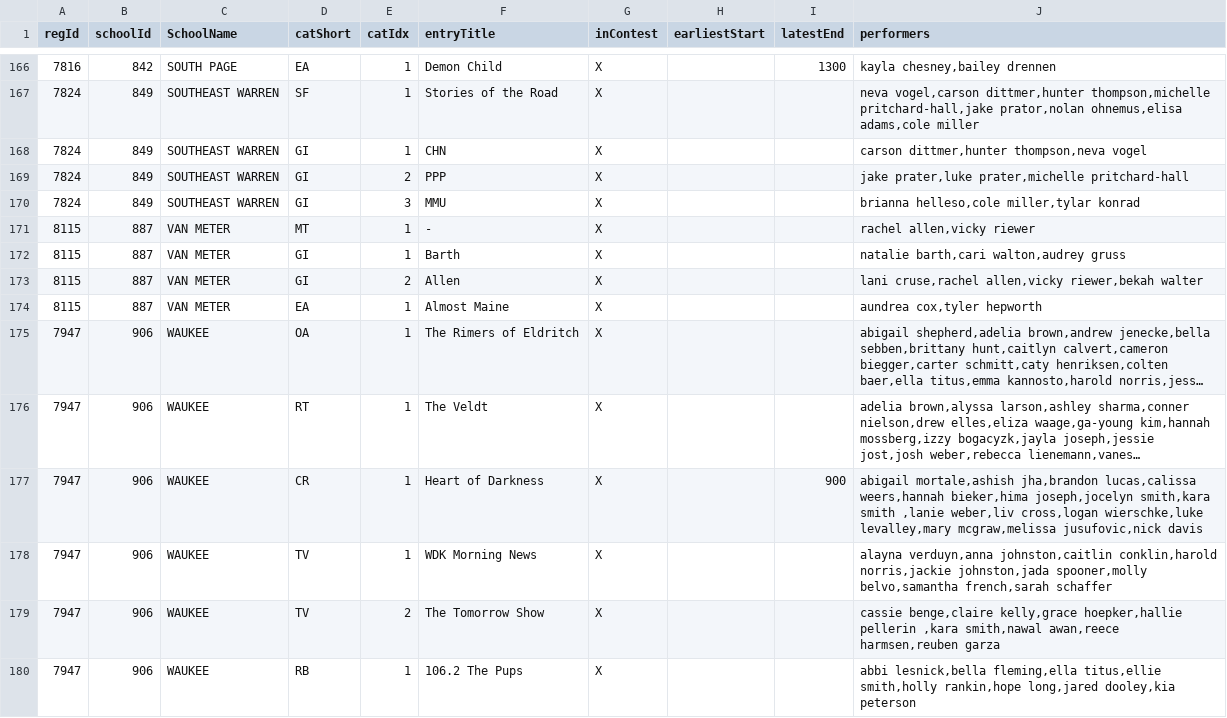
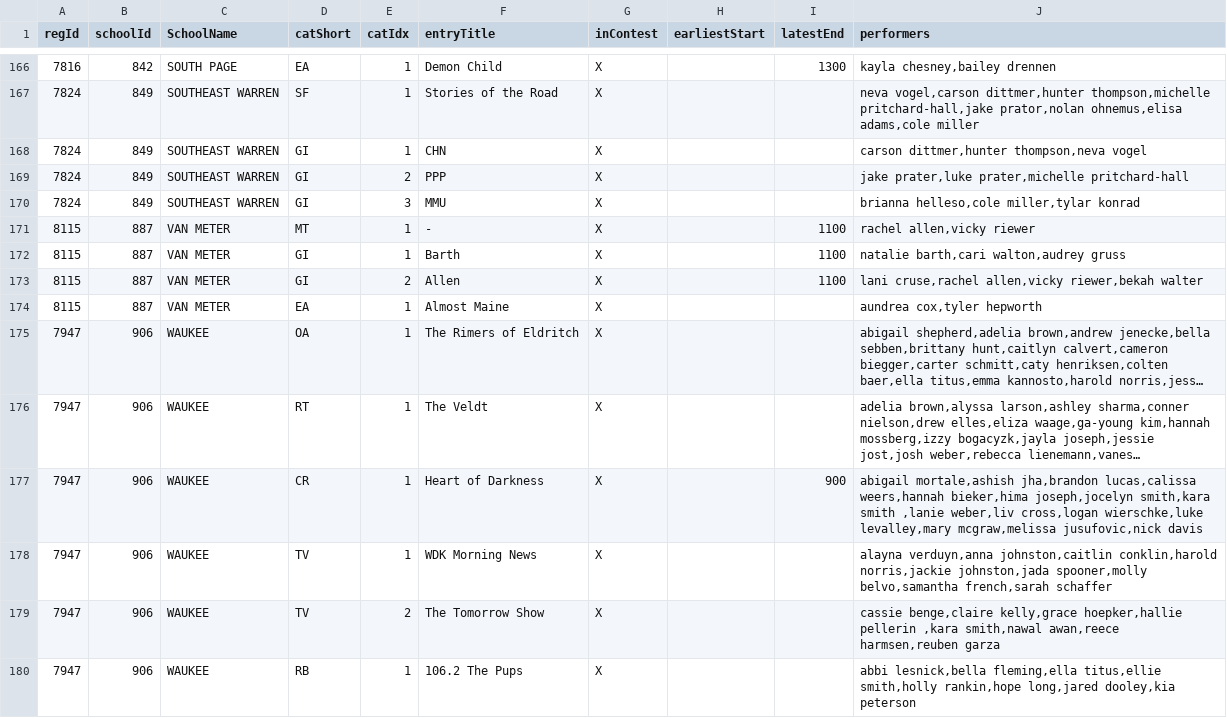
Before and after one commit to unitink72/speechsched, a CSV file: 2018_Creston/restrSheet.csv, drawn as a sheet; only a part is shown, gaps mark what is left out; long unchanged cells end in ….

Commit message:
more spec req

```diff
--- a/2018_Creston/restrSheet.csv
+++ b/2018_Creston/restrSheet.csv
@@ -170,5 +170,5 @@ regId,schoolId,SchoolName,catShort,catIdx,entryTitle,inContest,earliestStart,lat
 7824,849,SOUTHEAST WARREN,GI,3,MMU,X,,,"brianna helleso,cole miller,tylar konrad"
-8115,887,VAN METER,MT,1,-,X,,,"rachel allen,vicky riewer"
-8115,887,VAN METER,GI,1,Barth,X,,,"natalie barth,cari walton,audrey gruss"
-8115,887,VAN METER,GI,2,Allen,X,,,"lani cruse,rachel allen,vicky riewer,bekah walter"
+8115,887,VAN METER,MT,1,-,X,,1100,"rachel allen,vicky riewer"
+8115,887,VAN METER,GI,1,Barth,X,,1100,"natalie barth,cari walton,audrey gruss"
+8115,887,VAN METER,GI,2,Allen,X,,1100,"lani cruse,rachel allen,vicky riewer,bekah walter"
 8115,887,VAN METER,EA,1,Almost Maine,X,,,"aundrea cox,tyler hepworth"
```
